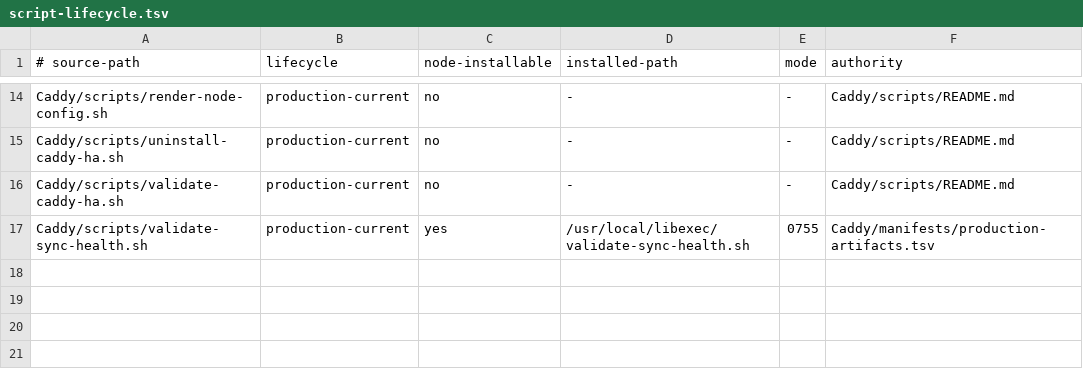
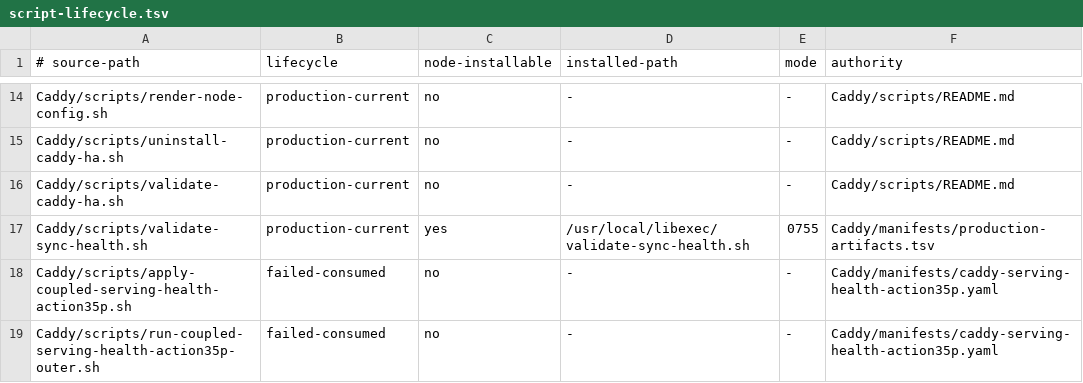
Before and after one commit to Racerx323/homelab-server-configs, a TSV file: Caddy/manifests/script-lifecycle.tsv, drawn as a sheet; only a part is shown, gaps mark what is left out.

Commit message:
archive failed-consumed Caddy Action 35p

```diff
--- a/Caddy/manifests/script-lifecycle.tsv
+++ b/Caddy/manifests/script-lifecycle.tsv
@@ -17 +17,3 @@ Caddy/scripts/validate-caddy-ha.sh	production-current	no	-	-	Caddy/scripts/READM
 Caddy/scripts/validate-sync-health.sh	production-current	yes	/usr/local/libexec/validate-sync-health.sh	0755	Caddy/manifests/production-artifacts.tsv
+Caddy/scripts/apply-coupled-serving-health-action35p.sh	failed-consumed	no	-	-	Caddy/manifests/caddy-serving-health-action35p.yaml
+Caddy/scripts/run-coupled-serving-health-action35p-outer.sh	failed-consumed	no	-	-	Caddy/manifests/caddy-serving-health-action35p.yaml
```
Also changed, not shown: Caddy/manifests/manifest-lifecycle.tsv, deployment-streams.tsv, 10 other files.
